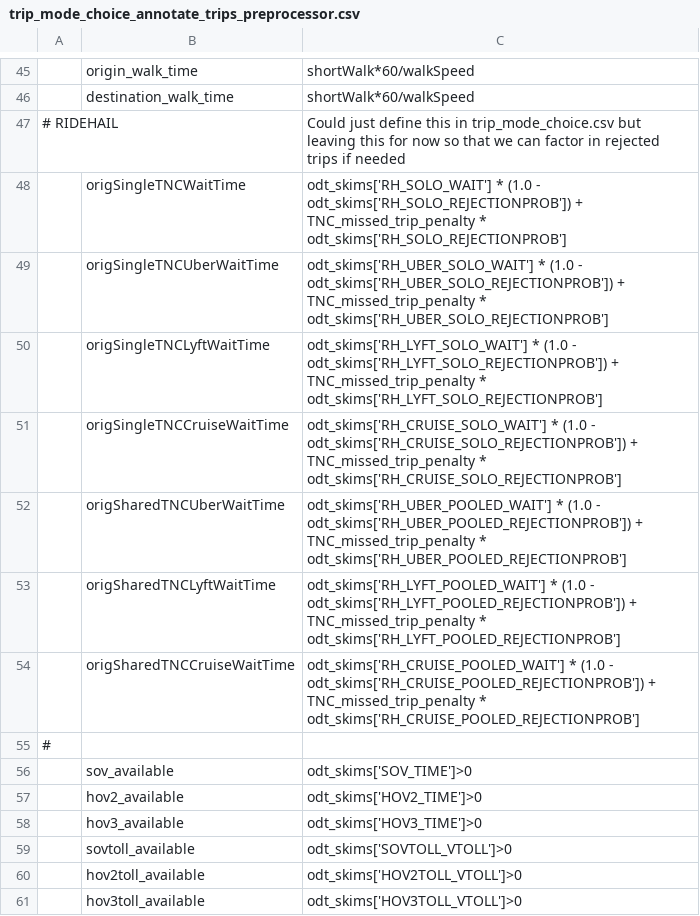
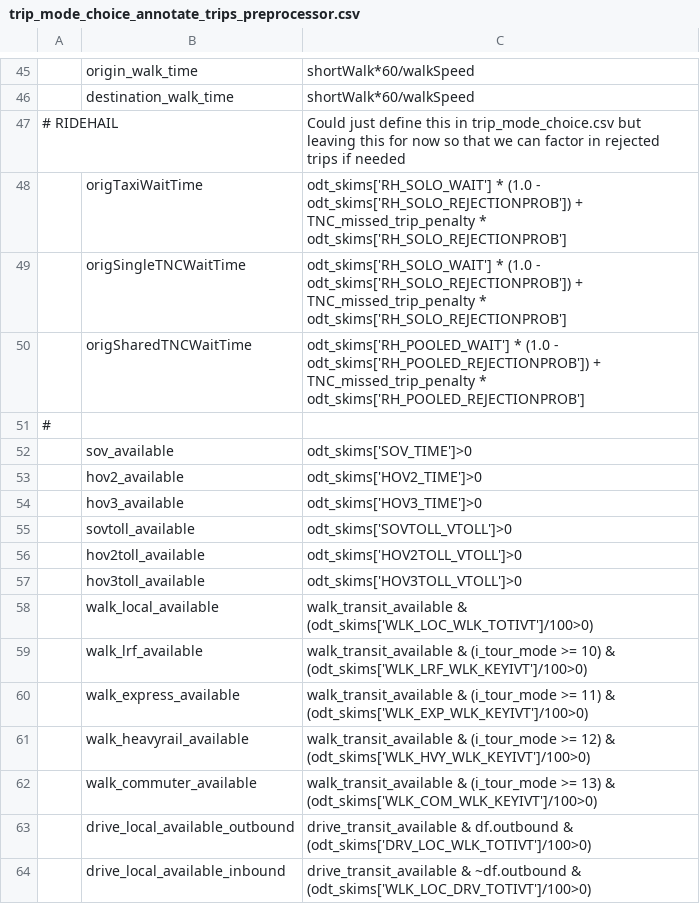
Before and after one commit to LBNL-UCB-STI/activitysim-configs-sfbay, a CSV file: configs/trip_mode_choice_annotate_trips_preprocessor.csv, drawn as a sheet; only a part is shown, gaps mark what is left out; the shorter side is filled out with more unchanged rows; removed rows and columns are numbered as before the commit, all else as after; the diff names each change by its address in the sheet, - before the commit and + after, or states it on an @@ line.

```diff
--- a/configs/trip_mode_choice_annotate_trips_preprocessor.csv
+++ b/configs/trip_mode_choice_annotate_trips_preprocessor.csv
+row 48:  | origTaxiWaitTime | odt_skims['RH_SOLO_WAIT'] * (1.0 - odt_skims['RH_SOLO_REJECTIONPROB']) + TNC_missed_trip_penalty * odt_skims['RH_SOLO_REJECTIONPROB']
-row 49:  | origSingleTNCUberWaitTime | odt_skims['RH_UBER_SOLO_WAIT'] * (1.0 - odt_skims['RH_UBER_SOLO_REJECTIONPROB']) + TNC_missed_trip_penalty * odt_skims['RH_UBER_SOLO_REJECTIONPROB']
-row 50:  | origSingleTNCLyftWaitTime | odt_skims['RH_LYFT_SOLO_WAIT'] * (1.0 - odt_skims['RH_LYFT_SOLO_REJECTIONPROB']) + TNC_missed_trip_penalty * odt_skims['RH_LYFT_SOLO_REJECTIONPROB']
-row 51:  | origSingleTNCCruiseWaitTime | odt_skims['RH_CRUISE_SOLO_WAIT'] * (1.0 - odt_skims['RH_CRUISE_SOLO_REJECTIONPROB']) + TNC_missed_trip_penalty * odt_skims['RH_CRUISE_SOLO_REJECTIONPROB']
-B50: origSharedTNCUberWaitTime
+B50: origSharedTNCWaitTime
-C50: odt_skims['RH_UBER_POOLED_WAIT'] * (1.0 - odt_skims['RH_UBER_POOLED_REJECTIONPROB']) + TNC_missed_trip_penalty * odt_skims['RH_UBER_POOLED_REJECTIONPROB']
+C50: odt_skims['RH_POOLED_WAIT'] * (1.0 - odt_skims['RH_POOLED_REJECTIONPROB']) + TNC_missed_trip_penalty * odt_skims['RH_POOLED_REJECTIONPROB']
-row 53:  | origSharedTNCLyftWaitTime | odt_skims['RH_LYFT_POOLED_WAIT'] * (1.0 - odt_skims['RH_LYFT_POOLED_REJECTIONPROB']) + TNC_missed_trip_penalty * odt_skims['RH_LYFT_POOLED_REJECTIONPROB']
-row 54:  | origSharedTNCCruiseWaitTime | odt_skims['RH_CRUISE_POOLED_WAIT'] * (1.0 - odt_skims['RH_CRUISE_POOLED_REJECTIONPROB']) + TNC_missed_trip_penalty * odt_skims['RH_CRUISE_POOLED_REJECTIONPROB']
```
Also changed, not shown: configs/tour_mode_choice_annotate_choosers_preprocessor.csv, configs/tour_mode_choice_coeffs.csv, 7 other files.
